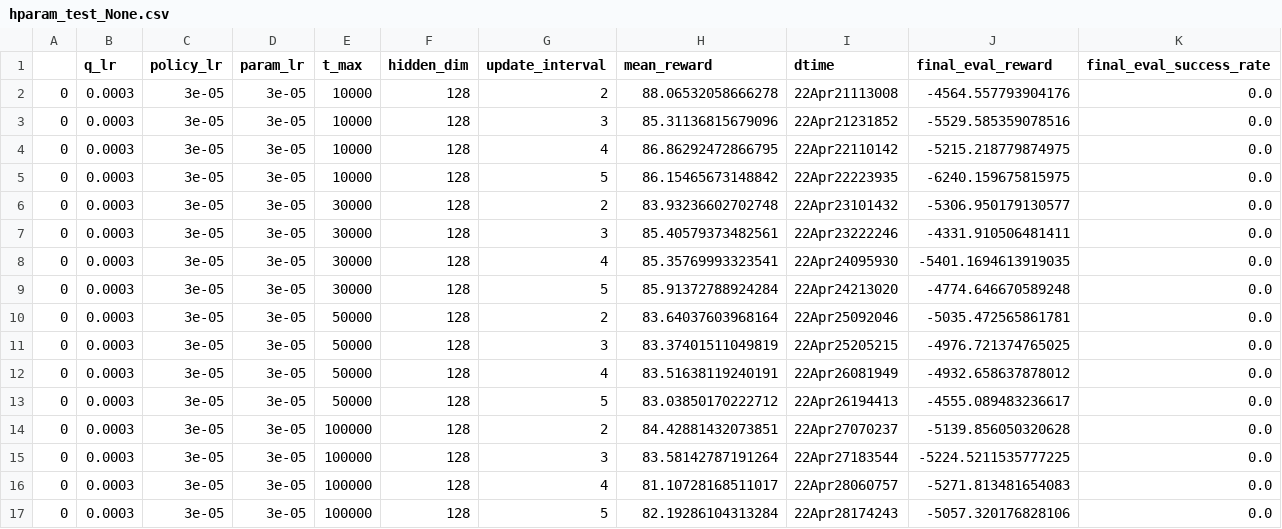
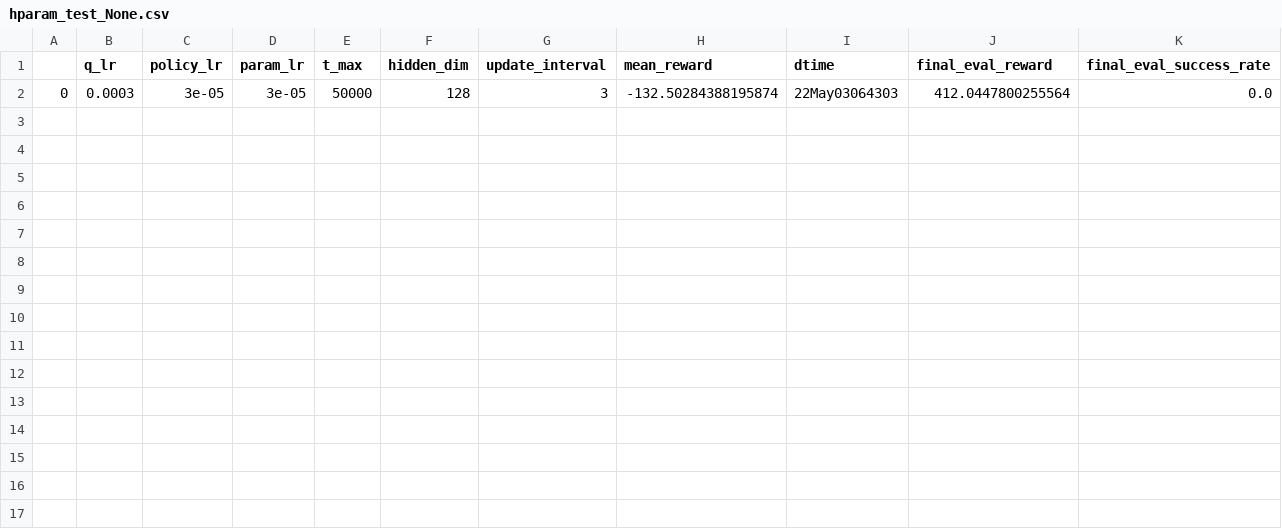
Before and after one commit to jackyoung96/RNN-Quadrotor-controller, a CSV file: hparamDB/hparam_test_None.csv, drawn as a sheet.

```diff
--- a/hparamDB/hparam_test_None.csv
+++ b/hparamDB/hparam_test_None.csv
@@ -1,17 +1,2 @@
 ,q_lr,policy_lr,param_lr,t_max,hidden_dim,update_interval,mean_reward,dtime,final_eval_reward,final_eval_success_rate
-0,0.0003,3e-05,3e-05,10000,128,2,88.06532058666278,22Apr21113008,-4564.557793904176,0.0
-0,0.0003,3e-05,3e-05,10000,128,3,85.31136815679096,22Apr21231852,-5529.585359078516,0.0
-0,0.0003,3e-05,3e-05,10000,128,4,86.86292472866795,22Apr22110142,-5215.218779874975,0.0
-0,0.0003,3e-05,3e-05,10000,128,5,86.15465673148842,22Apr22223935,-6240.159675815975,0.0
-0,0.0003,3e-05,3e-05,30000,128,2,83.93236602702748,22Apr23101432,-5306.950179130577,0.0
-0,0.0003,3e-05,3e-05,30000,128,3,85.40579373482561,22Apr23222246,-4331.910506481411,0.0
-0,0.0003,3e-05,3e-05,30000,128,4,85.35769993323541,22Apr24095930,-5401.1694613919035,0.0
-0,0.0003,3e-05,3e-05,30000,128,5,85.91372788924284,22Apr24213020,-4774.646670589248,0.0
-0,0.0003,3e-05,3e-05,50000,128,2,83.64037603968164,22Apr25092046,-5035.472565861781,0.0
-0,0.0003,3e-05,3e-05,50000,128,3,83.37401511049819,22Apr25205215,-4976.721374765025,0.0
-0,0.0003,3e-05,3e-05,50000,128,4,83.51638119240191,22Apr26081949,-4932.658637878012,0.0
-0,0.0003,3e-05,3e-05,50000,128,5,83.03850170222712,22Apr26194413,-4555.089483236617,0.0
-0,0.0003,3e-05,3e-05,100000,128,2,84.42881432073851,22Apr27070237,-5139.856050320628,0.0
-0,0.0003,3e-05,3e-05,100000,128,3,83.58142787191264,22Apr27183544,-5224.5211535777225,0.0
-0,0.0003,3e-05,3e-05,100000,128,4,81.10728168511017,22Apr28060757,-5271.813481654083,0.0
-0,0.0003,3e-05,3e-05,100000,128,5,82.19286104313284,22Apr28174243,-5057.320176828106,0.0
+0,0.0003,3e-05,3e-05,50000,128,3,-132.50284388195874,22May03064303,412.0447800255564,0.0
```
Also changed, not shown: 5 other files.
